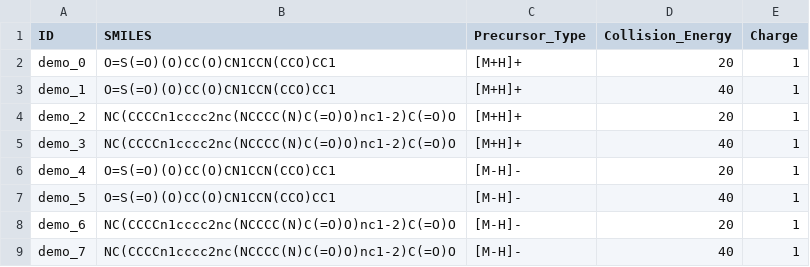
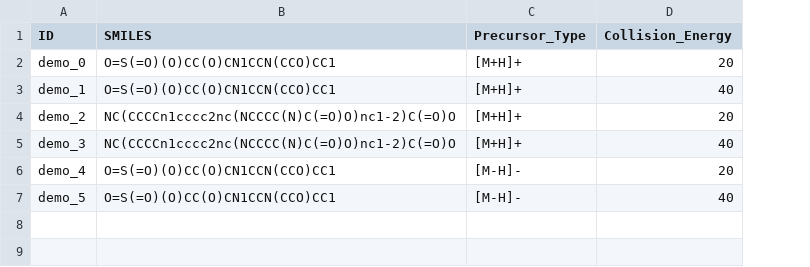
Before and after one commit to JosieHong/3DMolMS, a CSV file: demo/demo_input.csv, drawn as a sheet; the diff names each change by its address in the sheet, - before the commit and + after, or states it on an @@ line.

Commit message:
update demo

```diff
--- a/demo/demo_input.csv
+++ b/demo/demo_input.csv
-column E (Charge), rows 2-7: all 1
-row 8: demo_6 | NC(CCCCn1cccc2nc(NCCCC(N)C(=O)O)nc1-2)C(=O)O | [M-H]- | 20 | 1
-row 9: demo_7 | NC(CCCCn1cccc2nc(NCCCC(N)C(=O)O)nc1-2)C(=O)O | [M-H]- | 40 | 1
```
Also changed, not shown: 2 other files.
